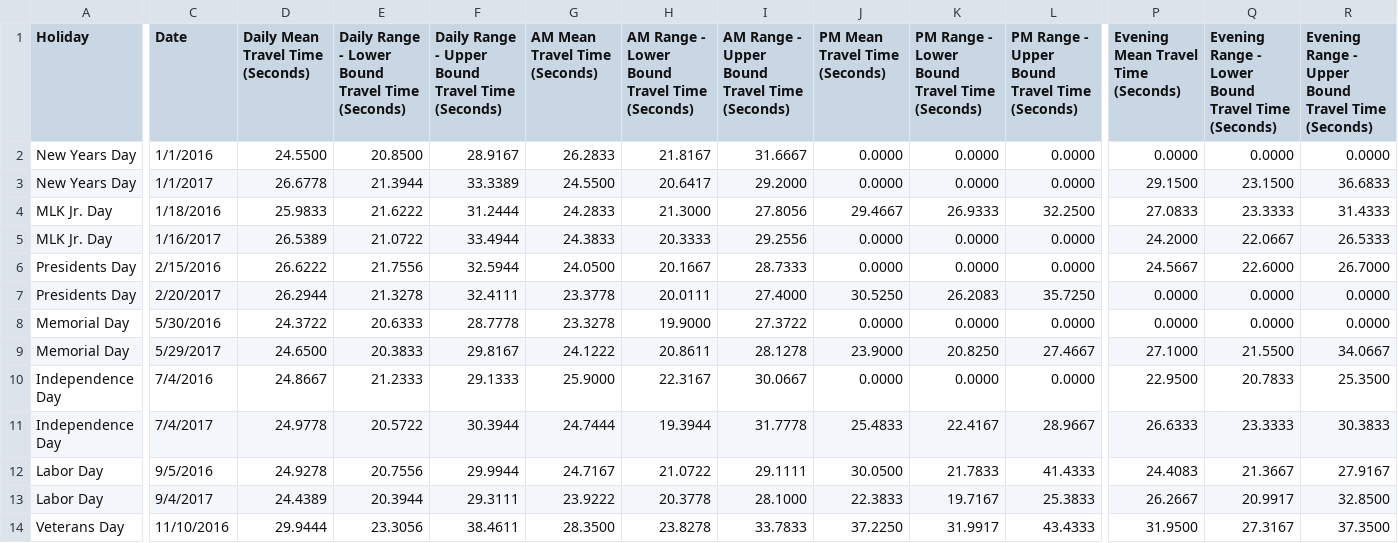
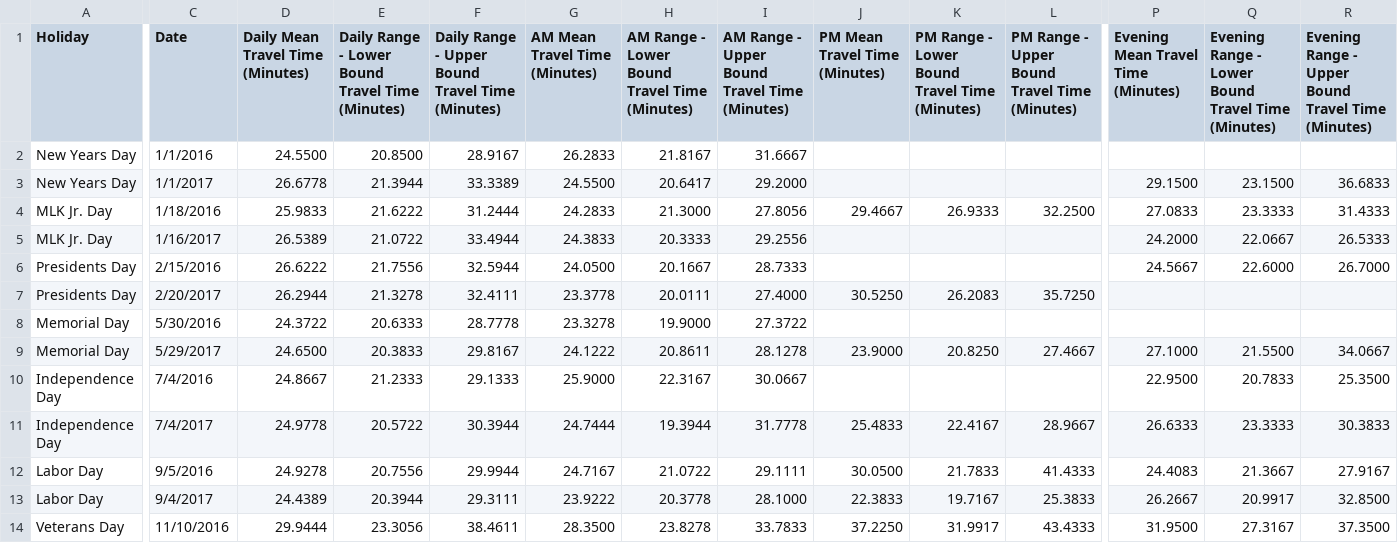
Before and after one commit to knasu/INFO474, a CSV file: final/data/Averages.csv, drawn as a sheet; only a part is shown, gaps mark what is left out; the diff covers the shown part only; the diff names each change by its address in the sheet, - before the commit and + after, or states it on an @@ line.

```diff
--- a/final/data/Averages.csv
+++ b/final/data/Averages.csv
-D1: Daily Mean Travel Time (Seconds)
+D1: Daily Mean Travel Time (Minutes)
-E1: …Travel Time (Seconds)
+E1: …Travel Time (Minutes)
-F1: …Travel Time (Seconds)
+F1: …Travel Time (Minutes)
-G1: AM Mean Travel Time (Seconds)
+G1: AM Mean Travel Time (Minutes)
-H1: AM Range - Lower Bound Travel Time (Seconds)
+H1: AM Range - Lower Bound Travel Time (Minutes)
-I1: AM Range - Upper Bound Travel Time (Seconds)
+I1: AM Range - Upper Bound Travel Time (Minutes)
-J1: PM Mean Travel Time (Seconds)
+J1: PM Mean Travel Time (Minutes)
-K1: PM Range - Lower Bound Travel Time (Seconds)
+K1: PM Range - Lower Bound Travel Time (Minutes)
-L1: PM Range - Upper Bound Travel Time (Seconds)
+L1: PM Range - Upper Bound Travel Time (Minutes)
-P1: Evening Mean Travel Time (Seconds)
+P1: Evening Mean Travel Time (Minutes)
-Q1: …Travel Time (Seconds)
+Q1: …Travel Time (Minutes)
-R1: …Travel Time (Seconds)
+R1: …Travel Time (Minutes)
-J2:J3 (PM Mean Travel Time (Minutes)): 0.0000
+J2:J3 (PM Mean Travel Time (Minutes)): (empty)
-K2:K3: 0.0000
+K2:K3: (empty)
-L2:L3: 0.0000
+L2:L3: (empty)
-P2: 0.0000
+P2: (empty)
-Q2: 0.0000
+Q2: (empty)
-R2: 0.0000
+R2: (empty)
-J5:J6 (PM Mean Travel Time (Minutes)): 0.0000
+J5:J6 (PM Mean Travel Time (Minutes)): (empty)
-K5:K6: 0.0000
+K5:K6: (empty)
-L5:L6: 0.0000
+L5:L6: (empty)
-P7:P8: 0.0000
+P7:P8: (empty)
-Q7:Q8: 0.0000
+Q7:Q8: (empty)
-R7:R8: 0.0000
+R7:R8: (empty)
-J8 (PM Mean Travel Time (Minutes)): 0.0000
+J8 (PM Mean Travel Time (Minutes)): (empty)
-K8: 0.0000
+K8: (empty)
-L8: 0.0000
+L8: (empty)
-J10 (PM Mean Travel Time (Minutes)): 0.0000
+J10 (PM Mean Travel Time (Minutes)): (empty)
-K10: 0.0000
+K10: (empty)
-L10: 0.0000
+L10: (empty)
```
Also changed, not shown: 6 edited cells elsewhere in this file, 1 other file.
